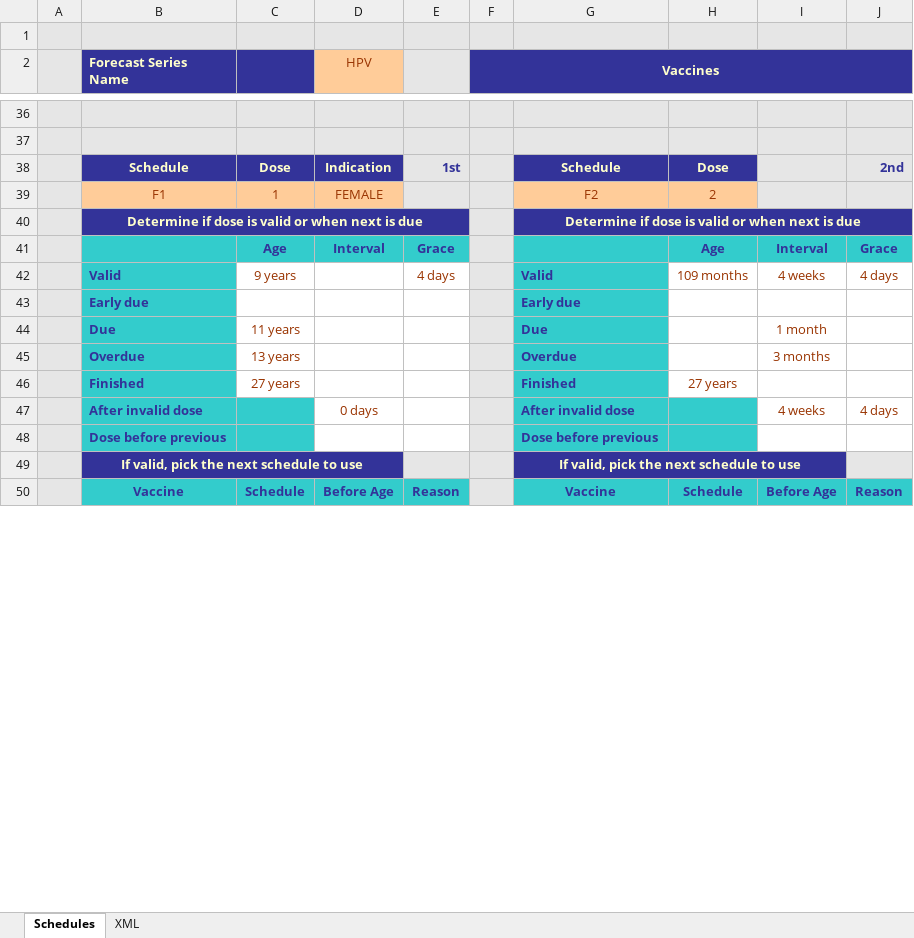
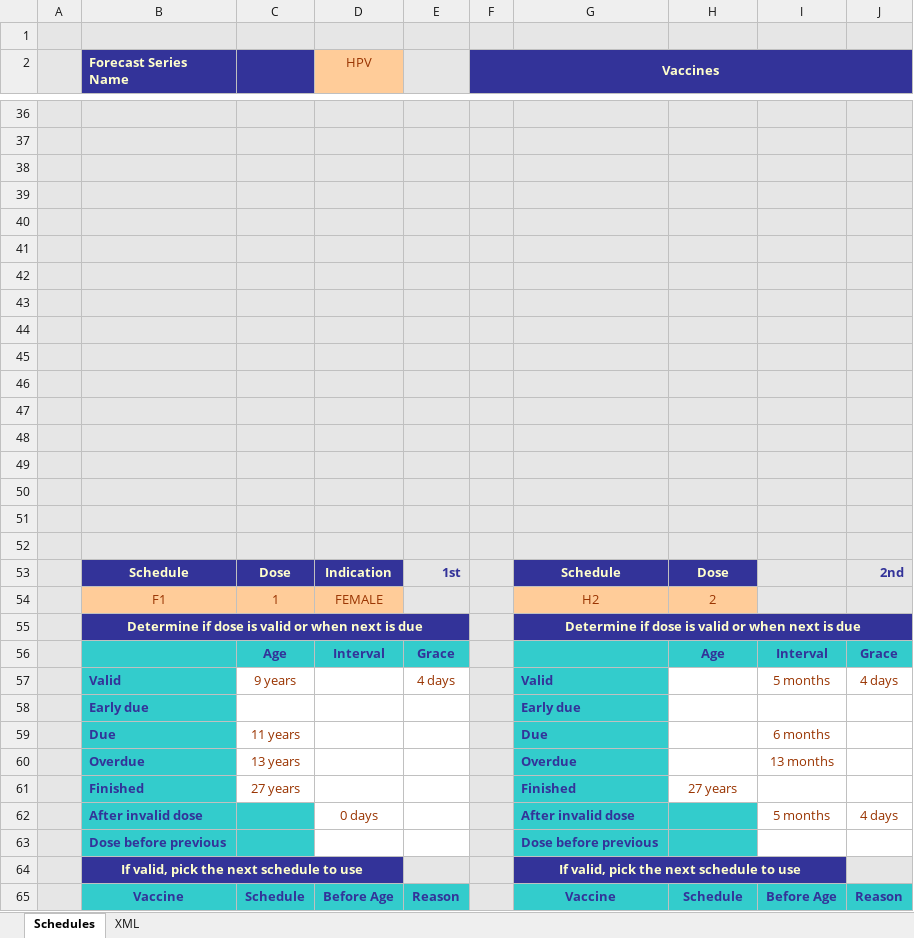
Before and after one commit to immregistries/LoneStarVaccineForecaster, an Excel workbook: schedules/HPV.xlsx, sheet Schedules, drawn as a sheet; only a part is shown, gaps mark what is left out; values as stored, in another font and other column widths than the file's, no borders; charts and pictures not drawn; addresses are those after the commit; the diff covers the shown part only; the diff names each change by its address in the sheet, - before the commit and + after, or states it on an @@ line.

Commit message:
Add new HPV schedule

```diff
--- a/schedules/HPV.xlsx (sheet Schedules)
+++ b/schedules/HPV.xlsx (sheet Schedules)
+row 38: (empty)
+row 39: (empty)
+row 40: (empty)
+row 41: (empty)
+row 42: (empty)
+row 43: (empty)
+row 44: (empty)
+row 45: (empty)
+row 46: (empty)
+row 47: (empty)
+row 48: (empty)
+row 49: (empty)
+row 50: (empty)
+row 51: (empty)
+row 52: (empty)
-G54: F2
+G54: H2
-H57: 109 months
+H57: (empty)
-I57: 4 weeks
+I57: 5 months
-I59: 1 month
+I59: 6 months
-I60: 3 months
+I60: 13 months
-I62: 4 weeks
+I62: 5 months
```
Also changed, not shown: 40 added rows, 47 removed rows, 2 moved rows, 20 edited cells and cell formats elsewhere in this sheet, sheet XML, formulas that keep their value, charts or pictures, 4 other files.
